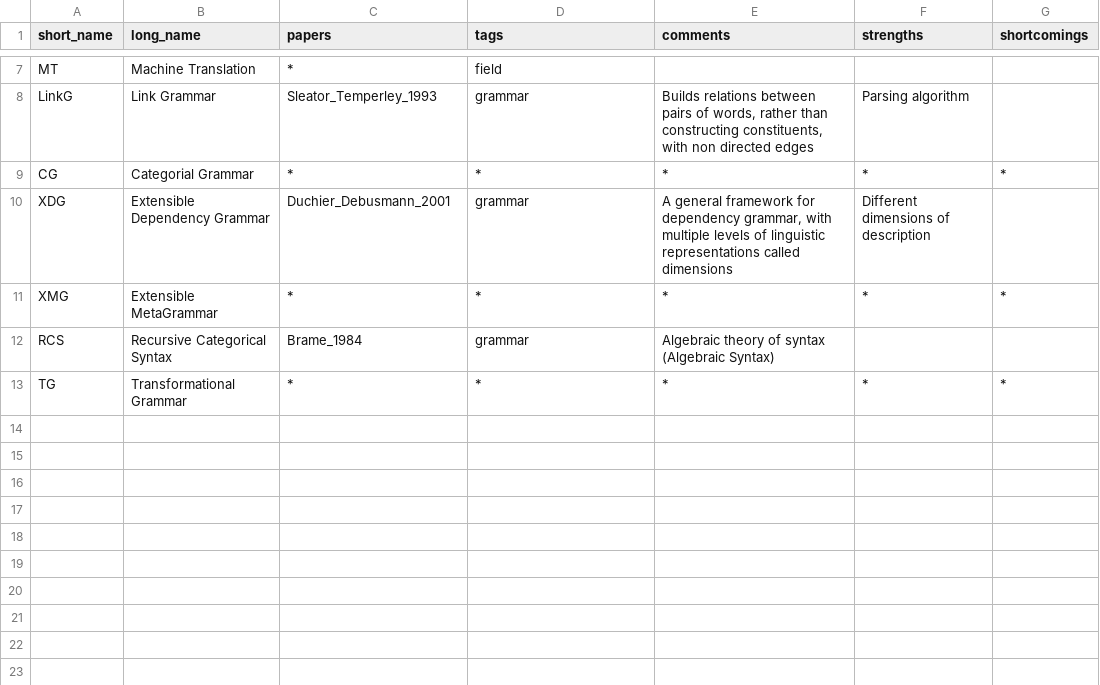
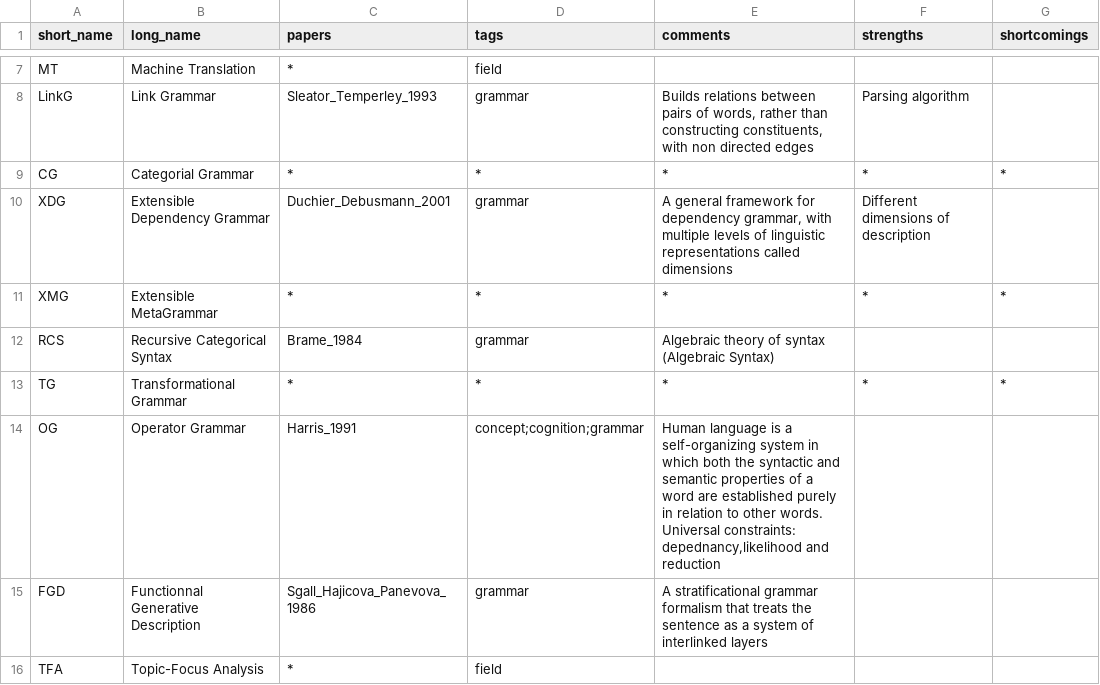
Before and after one commit to Valentin-D-Richard/CL-Benchmarking, a CSV file: Topics.csv, drawn as a sheet; only a part is shown, gaps mark what is left out.

Commit message:
Update Topics.csv

```diff
--- a/Topics.csv
+++ b/Topics.csv
@@ -13 +13,4 @@ RCS,Recursive Categorical Syntax,Brame_1984,grammar,"Algebraic theory of syntax
 TG,Transformational Grammar,*,*,*,*,*
+OG,Operator Grammar,Harris_1991,concept;cognition;grammar,"Human language is a self-organizing system in which both the syntactic and semantic properties of a word are established purely in relation to other words. Universal constraints: depednancy,likelihood and reduction","",""
+FGD,Functionnal Generative Description,Sgall_Hajicova_Panevova_1986,grammar,"A stratificational grammar formalism that treats the sentence as a system of interlinked layers","",""
+TFA,Topic-Focus Analysis,*,field,,,
```
